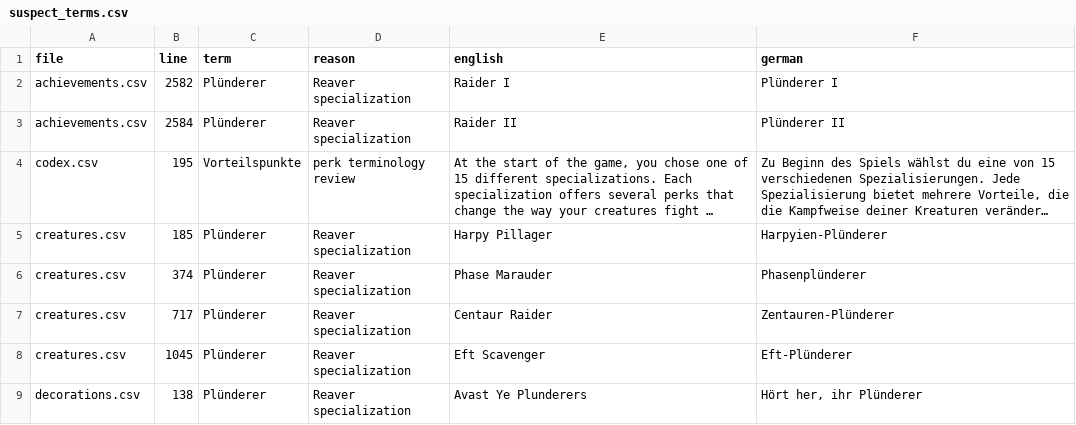
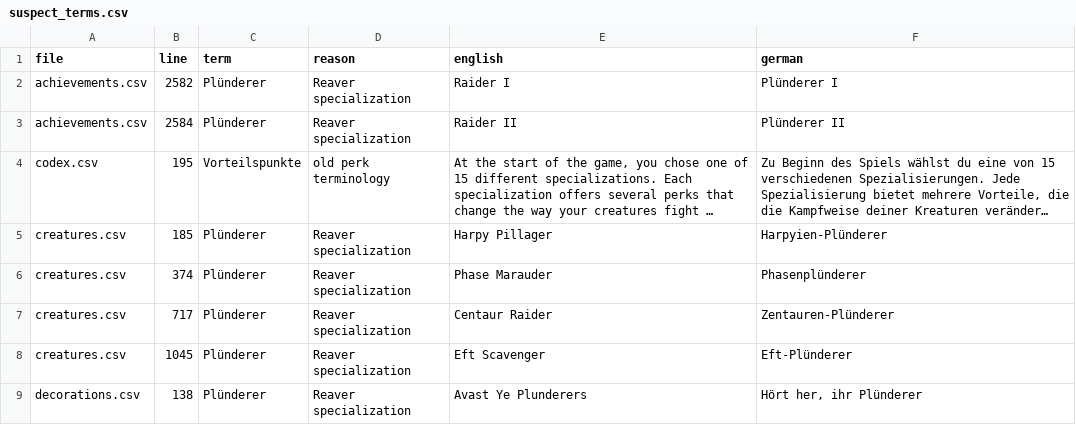
Before and after one commit to DeytonIdaho/Siralim-Ultimate-Deutsch, a CSV file: consistency_review/suspect_terms.csv, drawn as a sheet; only a part is shown; long unchanged cells end in …; the diff names each change by its address in the sheet, - before the commit and + after, or states it on an @@ line.

```diff
--- a/consistency_review/suspect_terms.csv
+++ b/consistency_review/suspect_terms.csv
-D4 (reason): perk terminology review
+D4 (reason): old perk terminology
```
Also changed, not shown: consistency_review/rule_term_matrix.csv, 2 other files.
